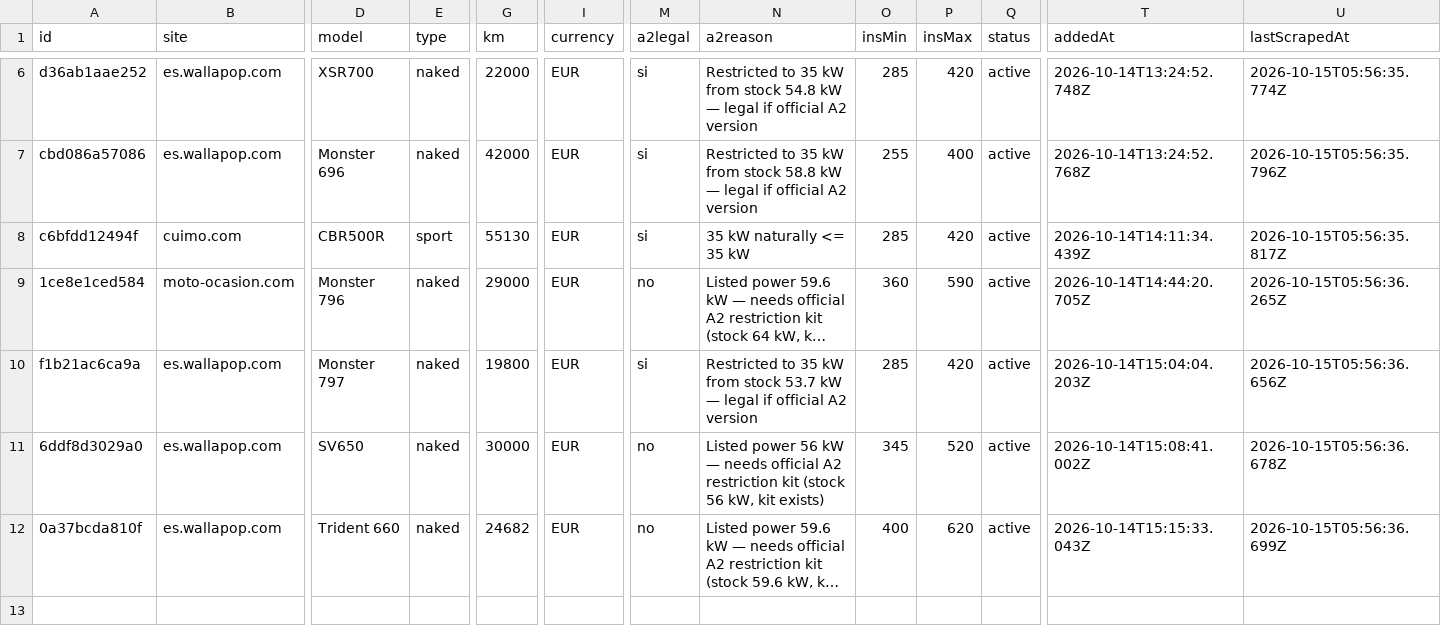
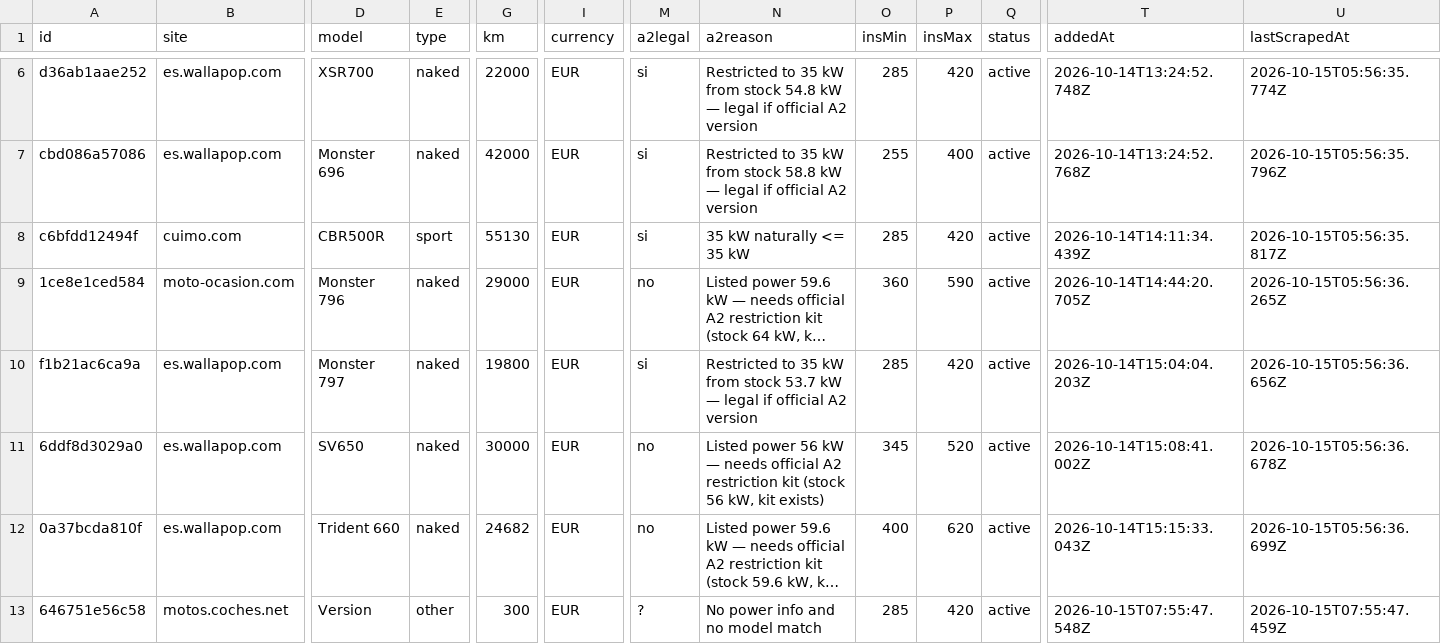
Before and after one commit to jonlautenschlager-partn/nnext-moto, a CSV file: data/export.csv, drawn as a sheet; only a part is shown, gaps mark what is left out; long unchanged cells end in …; rows hold the shown columns only; the diff names each change by its address in the sheet, - before the commit and + after, or states it on an @@ line.

```diff
--- a/data/export.csv
+++ b/data/export.csv
+row 13: 646751e56c58 | motos.coches.net | Version | other | 300 | EUR | ? | No power info and no model match | 285 | 420 | active | 2026-10-15T07:55:47.548Z | 2026-10-15T07:55:47.459Z
```
Also changed, not shown: 3 other files.
